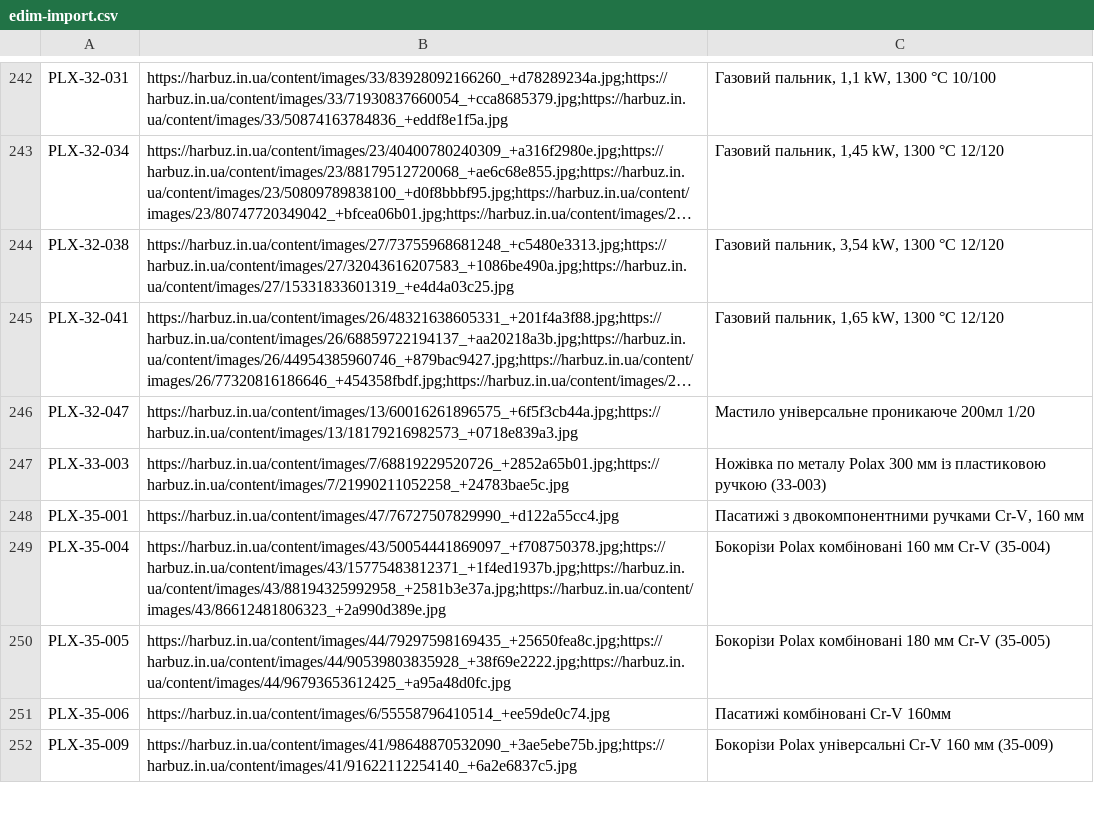
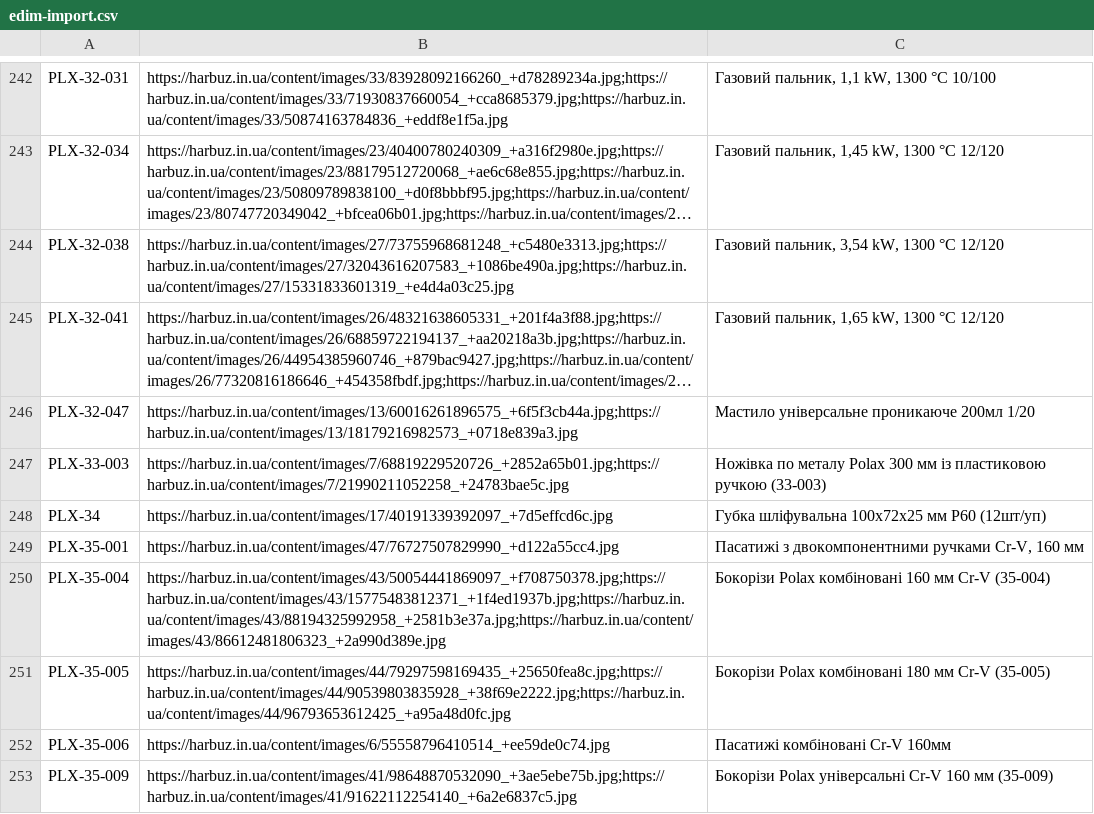
Before and after one commit to enagrosvit-beep/pub, a CSV file: foto-kanaly/edim-import.csv, drawn as a sheet; only a part is shown, gaps mark what is left out; long unchanged cells end in ….

```diff
--- a/foto-kanaly/edim-import.csv
+++ b/foto-kanaly/edim-import.csv
@@ -247,2 +247,3 @@ PLX-32-047;"https://harbuz.in.ua/content/images/13/60016261896575_+6f5f3cb44a.jp
 PLX-33-003;"https://harbuz.in.ua/content/images/7/68819229520726_+2852a65b01.jpg;https://harbuz.in.ua/content/images/7/21990211052258_+24783bae5c.jpg";Ножівка по металу Polax 300 мм із пластиковою ручкою (33-003)
+PLX-34;https://harbuz.in.ua/content/images/17/40191339392097_+7d5effcd6c.jpg;Губка шліфувальна 100х72х25 мм P60 (12шт/уп)
 PLX-35-001;https://harbuz.in.ua/content/images/47/76727507829990_+d122a55cc4.jpg;Пасатижі з двокомпонентними ручками Cr-V, 160 мм
```
